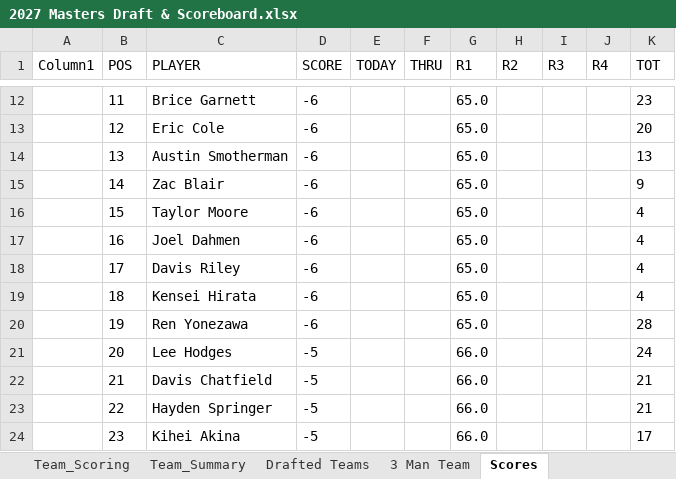
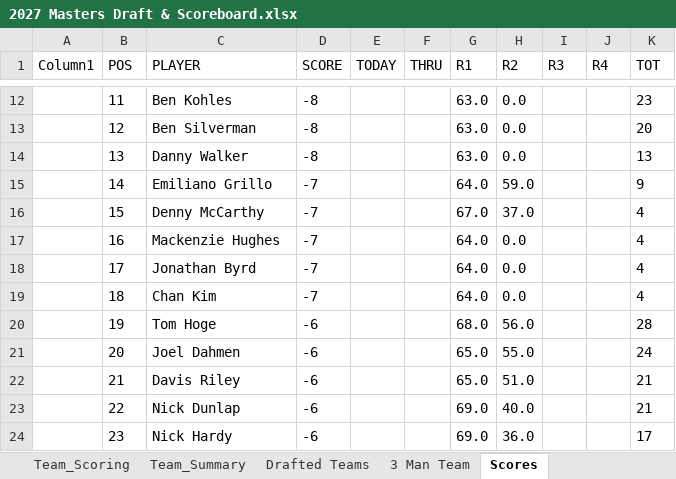
Before and after one commit to Melbs98/2027-Masters-Ctown, an Excel workbook: data/2027 Masters Draft & Scoreboard.xlsx, sheet Scores, drawn as a sheet; only a part is shown, gaps mark what is left out; values as stored, in another font and other column widths than the file's, no borders; table styles not drawn; the diff covers the shown part only; the diff names each change by its address in the sheet, - before the commit and + after, or states it on an @@ line.

```diff
--- a/data/2027 Masters Draft & Scoreboard.xlsx (sheet Scores)
+++ b/data/2027 Masters Draft & Scoreboard.xlsx (sheet Scores)
-C12 (PLAYER): Brice Garnett
+C12 (PLAYER): Ben Kohles
-D12:D14 (SCORE): -6
+D12:D14 (SCORE): -8
-G12:G14 (R1): 65.0
+G12:G14 (R1): 63.0
-H12:H14 (R2): (empty)
+H12:H14 (R2): 0.0
-C13 (PLAYER): Eric Cole
+C13 (PLAYER): Ben Silverman
-C14 (PLAYER): Austin Smotherman
+C14 (PLAYER): Danny Walker
-C15 (PLAYER): Zac Blair
+C15 (PLAYER): Emiliano Grillo
-D15:D19 (SCORE): -6
+D15:D19 (SCORE): -7
-G15 (R1): 65.0
+G15 (R1): 64.0
-H15 (R2): (empty)
+H15 (R2): 59.0
-C16 (PLAYER): Taylor Moore
+C16 (PLAYER): Denny McCarthy
-G16 (R1): 65.0
+G16 (R1): 67.0
-H16 (R2): (empty)
+H16 (R2): 37.0
-C17 (PLAYER): Joel Dahmen
+C17 (PLAYER): Mackenzie Hughes
-G17:G19 (R1): 65.0
+G17:G19 (R1): 64.0
-H17:H19 (R2): (empty)
+H17:H19 (R2): 0.0
-C18 (PLAYER): Davis Riley
+C18 (PLAYER): Jonathan Byrd
-C19 (PLAYER): Kensei Hirata
+C19 (PLAYER): Chan Kim
-C20 (PLAYER): Ren Yonezawa
+C20 (PLAYER): Tom Hoge
-G20 (R1): 65.0
+G20 (R1): 68.0
-H20 (R2): (empty)
+H20 (R2): 56.0
-C21 (PLAYER): Lee Hodges
+C21 (PLAYER): Joel Dahmen
-D21:D24 (SCORE): -5
+D21:D24 (SCORE): -6
-G21:G22 (R1): 66.0
+G21:G22 (R1): 65.0
-H21 (R2): (empty)
+H21 (R2): 55.0
-C22 (PLAYER): Davis Chatfield
+C22 (PLAYER): Davis Riley
-H22 (R2): (empty)
+H22 (R2): 51.0
-C23 (PLAYER): Hayden Springer
+C23 (PLAYER): Nick Dunlap
-G23:G24 (R1): 66.0
+G23:G24 (R1): 69.0
-H23 (R2): (empty)
+H23 (R2): 40.0
-C24 (PLAYER): Kihei Akina
+C24 (PLAYER): Nick Hardy
-H24 (R2): (empty)
+H24 (R2): 36.0
```
Also changed, not shown: 357 edited cells elsewhere in this sheet, 1 other file.
